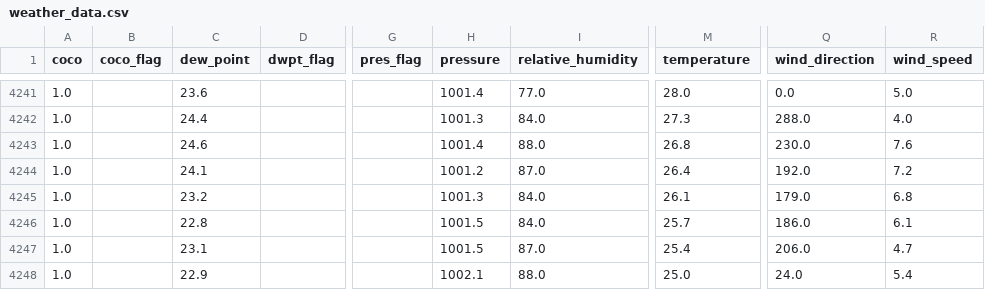
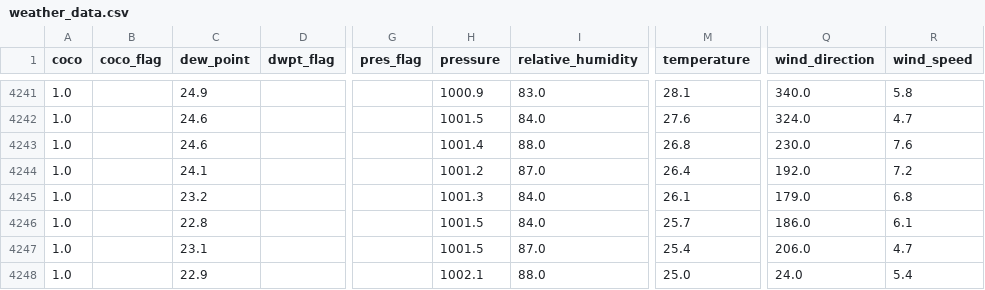
Before and after one commit to adeelkh21/AQI-forecasting-10Pearls, a CSV file: data_repositories/historical_data/raw/weather_data.csv, drawn as a sheet; only a part is shown, gaps mark what is left out; the diff covers the shown part only; the diff names each change by its address in the sheet, - before the commit and + after, or states it on an @@ line.

```diff
--- a/data_repositories/historical_data/raw/weather_data.csv
+++ b/data_repositories/historical_data/raw/weather_data.csv
-C4241 (dew_point): 23.6
+C4241 (dew_point): 24.9
-H4241 (pressure): 1001.4
+H4241 (pressure): 1000.9
-I4241 (relative_humidity): 77.0
+I4241 (relative_humidity): 83.0
-M4241 (temperature): 28.0
+M4241 (temperature): 28.1
-Q4241 (wind_direction): 0.0
+Q4241 (wind_direction): 340.0
-R4241 (wind_speed): 5.0
+R4241 (wind_speed): 5.8
-C4242 (dew_point): 24.4
+C4242 (dew_point): 24.6
-H4242 (pressure): 1001.3
+H4242 (pressure): 1001.5
-M4242 (temperature): 27.3
+M4242 (temperature): 27.6
-Q4242 (wind_direction): 288.0
+Q4242 (wind_direction): 324.0
-R4242 (wind_speed): 4.0
+R4242 (wind_speed): 4.7
```
Also changed, not shown: 1 added row, 1 removed row and 26 edited cells elsewhere in this file, data_repositories/historical_data/processed/merged_data.csv, data_repositories/historical_data/raw/pollution_data.csv, 21 other files.
